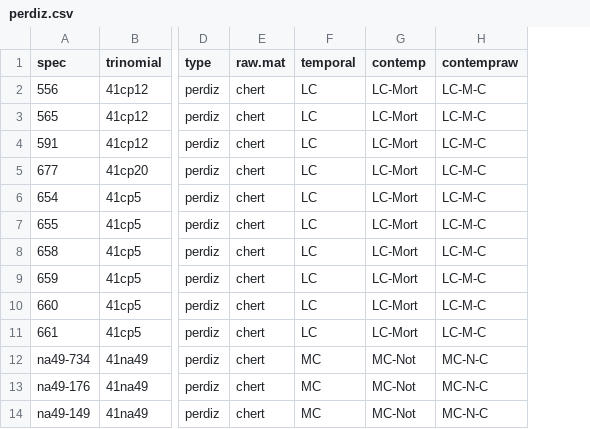
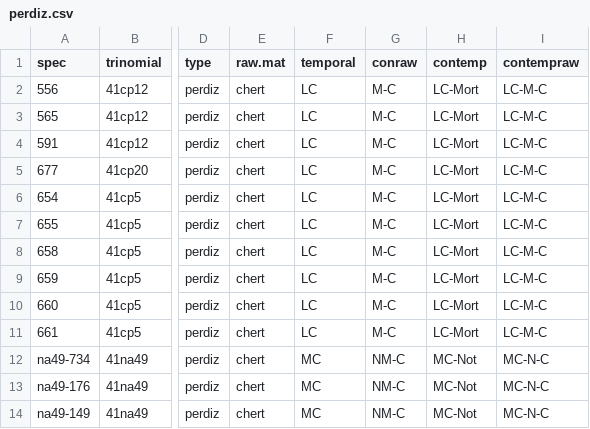
Before and after one commit to aksel-blaise/perdiz, a CSV file: supp/perdiz.csv, drawn as a sheet; only a part is shown, gaps mark what is left out; the diff names each change by its address in the sheet, - before the commit and + after, or states it on an @@ line.

```diff
--- a/supp/perdiz.csv
+++ b/supp/perdiz.csv
+column G (conraw), rows 2-14: M-C | M-C | M-C | M-C | M-C | M-C | M-C | M-C | M-C | M-C | NM-C | NM-C | NM-C
```
Also changed, not shown: 24 other files.
